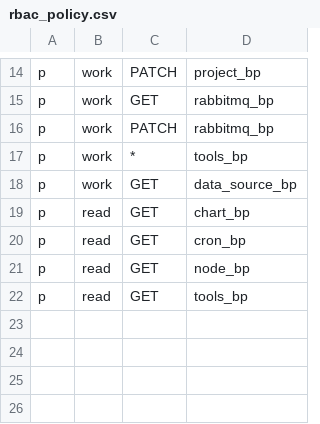
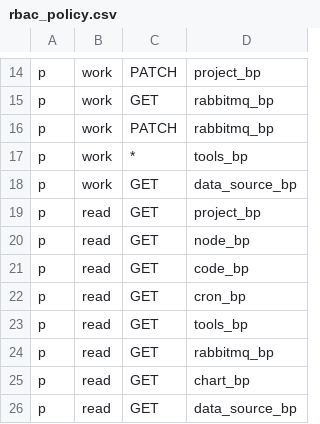
Before and after one commit to littlebai3618/bspider, a CSV file: bspider/config/rbac_policy.csv, drawn as a sheet; only a part is shown, gaps mark what is left out.

```diff
--- a/bspider/config/rbac_policy.csv
+++ b/bspider/config/rbac_policy.csv
@@ -18,5 +18,9 @@ p, work, *, tools_bp
 p, work, GET, data_source_bp
+p, read, GET, project_bp
+p, read, GET, node_bp
+p, read, GET, code_bp
+p, read, GET, cron_bp
+p, read, GET, tools_bp
+p, read, GET, rabbitmq_bp
 p, read, GET, chart_bp
-p, read, GET, cron_bp
-p, read, GET, node_bp
-p, read, GET, tools_bp
+p, read, GET, data_source_bp
```
Also changed, not shown: 25 other files.
